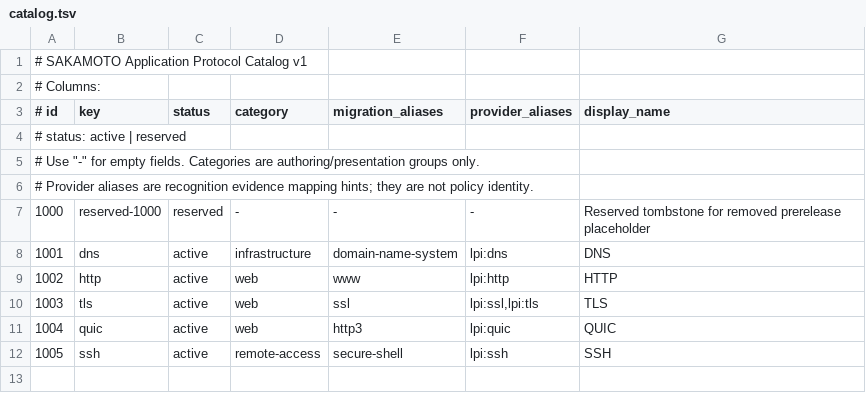
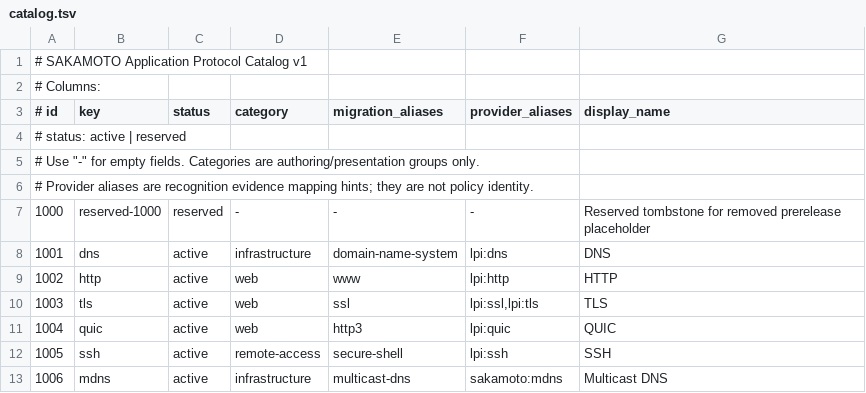
Before and after one commit to sakamoto-seiyaku/sakamoto-snort, a TSV file: resources/application-protocol-catalog/catalog.tsv, drawn as a sheet.

Commit message:
feat(recognition): unify supplemental resolution and publish mDNS (SAKAMOTO-283)

```diff
--- a/resources/application-protocol-catalog/catalog.tsv
+++ b/resources/application-protocol-catalog/catalog.tsv
@@ -12 +12,2 @@
 1005	ssh	active	remote-access	secure-shell	lpi:ssh	SSH
+1006	mdns	active	infrastructure	multicast-dns	sakamoto:mdns	Multicast DNS
```
Also changed, not shown: 19 other files.
